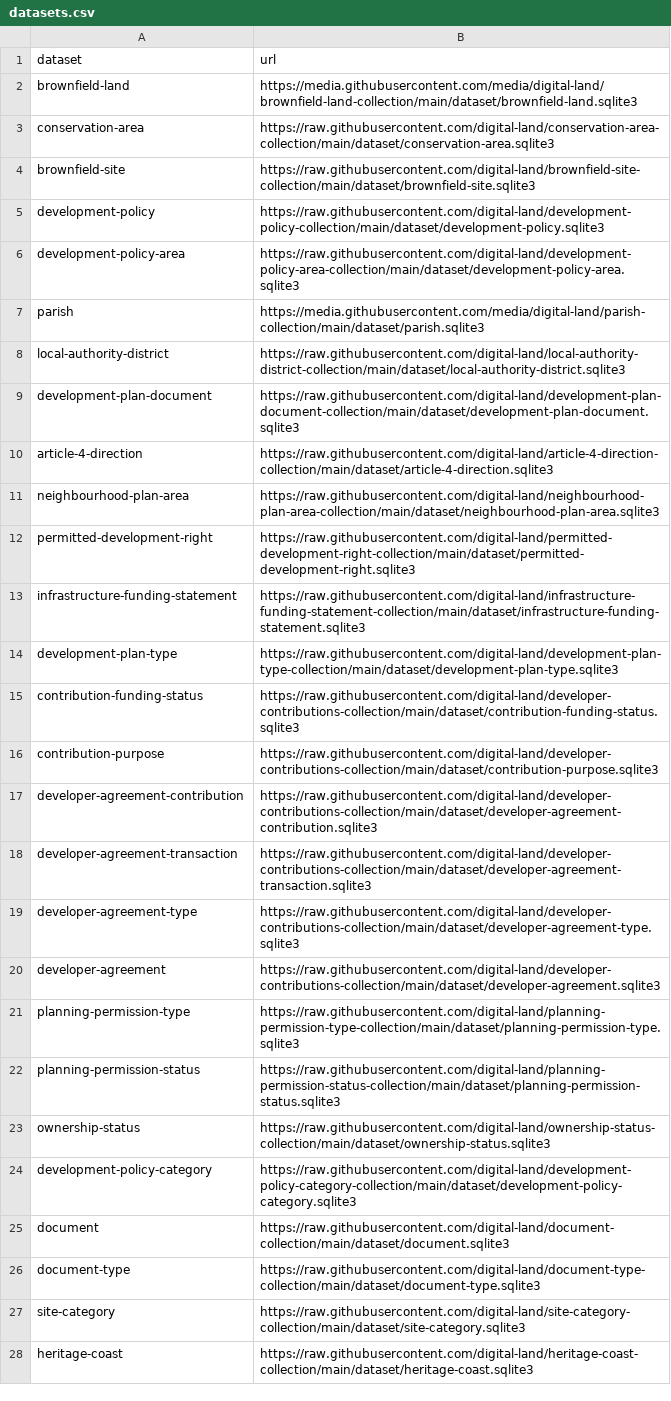
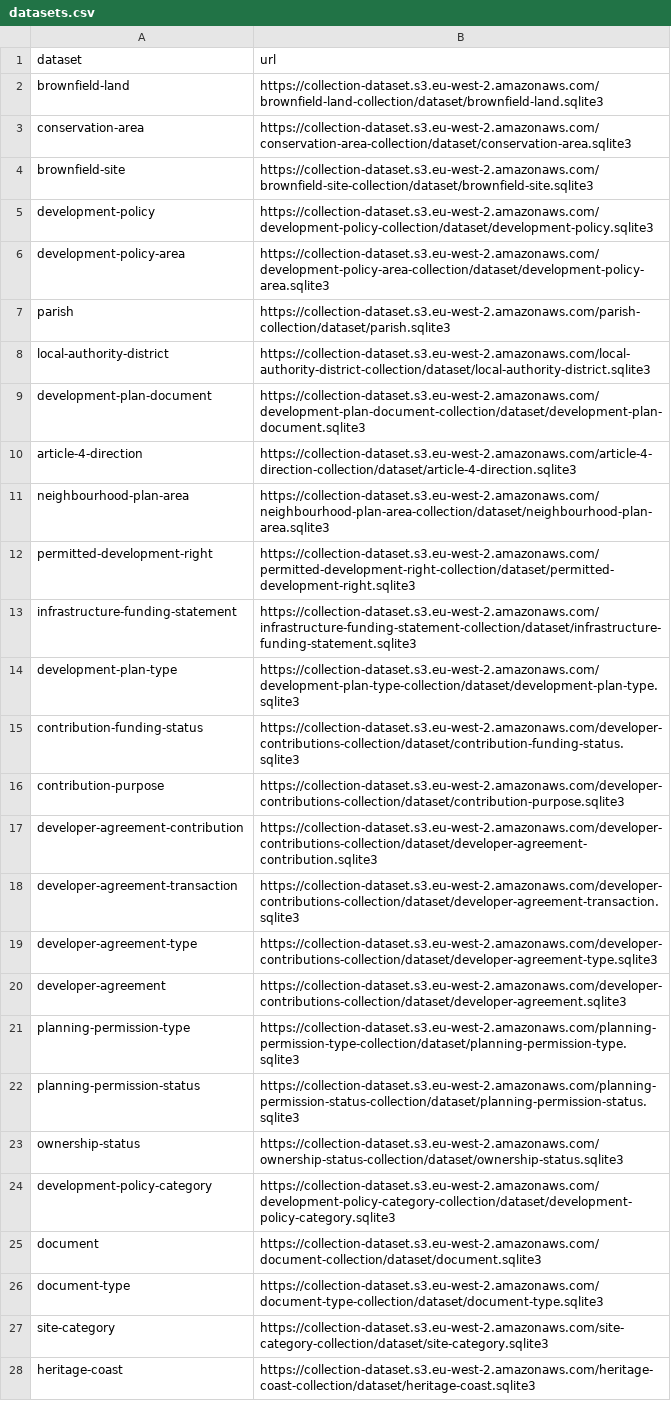
Before and after one commit to digital-land/datasette-builder, a CSV file: datasets.csv, drawn as a sheet; only a part is shown; the diff covers the shown part only; the diff names each change by its address in the sheet, - before the commit and + after, or states it on an @@ line.

Commit message:
Update dataset urls to S3.

```diff
--- a/datasets.csv
+++ b/datasets.csv
-B2 (url): https://media.githubusercontent.com/media/digital-land/brownfield-land-collection/main/dataset/brownfield-land.sqlite3
+B2 (url): https://collection-dataset.s3.eu-west-2.amazonaws.com/brownfield-land-collection/dataset/brownfield-land.sqlite3
-B3 (url): https://raw.githubusercontent.com/digital-land/conservation-area-collection/main/dataset/conservation-area.sqlite3
+B3 (url): https://collection-dataset.s3.eu-west-2.amazonaws.com/conservation-area-collection/dataset/conservation-area.sqlite3
-B4 (url): https://raw.githubusercontent.com/digital-land/brownfield-site-collection/main/dataset/brownfield-site.sqlite3
+B4 (url): https://collection-dataset.s3.eu-west-2.amazonaws.com/brownfield-site-collection/dataset/brownfield-site.sqlite3
-B5 (url): https://raw.githubusercontent.com/digital-land/development-policy-collection/main/dataset/development-policy.sqlite3
+B5 (url): https://collection-dataset.s3.eu-west-2.amazonaws.com/development-policy-collection/dataset/development-policy.sqlite3
-B6 (url): https://raw.githubusercontent.com/digital-land/development-policy-area-collection/main/dataset/development-policy-area.sqlite3
+B6 (url): https://collection-dataset.s3.eu-west-2.amazonaws.com/development-policy-area-collection/dataset/development-policy-area.sqlite3
-B7 (url): https://media.githubusercontent.com/media/digital-land/parish-collection/main/dataset/parish.sqlite3
+B7 (url): https://collection-dataset.s3.eu-west-2.amazonaws.com/parish-collection/dataset/parish.sqlite3
-B8 (url): https://raw.githubusercontent.com/digital-land/local-authority-district-collection/main/dataset/local-authority-district.sqlite3
+B8 (url): https://collection-dataset.s3.eu-west-2.amazonaws.com/local-authority-district-collection/dataset/local-authority-district.sqlite3
-B9 (url): https://raw.githubusercontent.com/digital-land/development-plan-document-collection/main/dataset/development-plan-document.sqlite3
+B9 (url): https://collection-dataset.s3.eu-west-2.amazonaws.com/development-plan-document-collection/dataset/development-plan-document.sqlite3
-B10 (url): https://raw.githubusercontent.com/digital-land/article-4-direction-collection/main/dataset/article-4-direction.sqlite3
+B10 (url): https://collection-dataset.s3.eu-west-2.amazonaws.com/article-4-direction-collection/dataset/article-4-direction.sqlite3
-B11 (url): https://raw.githubusercontent.com/digital-land/neighbourhood-plan-area-collection/main/dataset/neighbourhood-plan-area.sqlite3
+B11 (url): https://collection-dataset.s3.eu-west-2.amazonaws.com/neighbourhood-plan-area-collection/dataset/neighbourhood-plan-area.sqlite3
-B12 (url): https://raw.githubusercontent.com/digital-land/permitted-development-right-collection/main/dataset/permitted-development-right.sqlite3
+B12 (url): https://collection-dataset.s3.eu-west-2.amazonaws.com/permitted-development-right-collection/dataset/permitted-development-right.sqlite3
-B13 (url): https://raw.githubusercontent.com/digital-land/infrastructure-funding-statement-collection/main/dataset/infrastructure-funding-statement.sqlite3
+B13 (url): https://collection-dataset.s3.eu-west-2.amazonaws.com/infrastructure-funding-statement-collection/dataset/infrastructure-funding-statement.sqlite3
-B14 (url): https://raw.githubusercontent.com/digital-land/development-plan-type-collection/main/dataset/development-plan-type.sqlite3
+B14 (url): https://collection-dataset.s3.eu-west-2.amazonaws.com/development-plan-type-collection/dataset/development-plan-type.sqlite3
-B15 (url): https://raw.githubusercontent.com/digital-land/developer-contributions-collection/main/dataset/contribution-funding-status.sqlite3
+B15 (url): https://collection-dataset.s3.eu-west-2.amazonaws.com/developer-contributions-collection/dataset/contribution-funding-status.sqlite3
-B16 (url): https://raw.githubusercontent.com/digital-land/developer-contributions-collection/main/dataset/contribution-purpose.sqlite3
+B16 (url): https://collection-dataset.s3.eu-west-2.amazonaws.com/developer-contributions-collection/dataset/contribution-purpose.sqlite3
-B17 (url): https://raw.githubusercontent.com/digital-land/developer-contributions-collection/main/dataset/developer-agreement-contribution.sqlite3
+B17 (url): https://collection-dataset.s3.eu-west-2.amazonaws.com/developer-contributions-collection/dataset/developer-agreement-contribution.sqlite3
-B18 (url): https://raw.githubusercontent.com/digital-land/developer-contributions-collection/main/dataset/developer-agreement-transaction.sqlite3
+B18 (url): https://collection-dataset.s3.eu-west-2.amazonaws.com/developer-contributions-collection/dataset/developer-agreement-transaction.sqlite3
-B19 (url): https://raw.githubusercontent.com/digital-land/developer-contributions-collection/main/dataset/developer-agreement-type.sqlite3
+B19 (url): https://collection-dataset.s3.eu-west-2.amazonaws.com/developer-contributions-collection/dataset/developer-agreement-type.sqlite3
-B20 (url): https://raw.githubusercontent.com/digital-land/developer-contributions-collection/main/dataset/developer-agreement.sqlite3
+B20 (url): https://collection-dataset.s3.eu-west-2.amazonaws.com/developer-contributions-collection/dataset/developer-agreement.sqlite3
-B21 (url): https://raw.githubusercontent.com/digital-land/planning-permission-type-collection/main/dataset/planning-permission-type.sqlite3
+B21 (url): https://collection-dataset.s3.eu-west-2.amazonaws.com/planning-permission-type-collection/dataset/planning-permission-type.sqlite3
-B22 (url): https://raw.githubusercontent.com/digital-land/planning-permission-status-collection/main/dataset/planning-permission-status.sqlite3
+B22 (url): https://collection-dataset.s3.eu-west-2.amazonaws.com/planning-permission-status-collection/dataset/planning-permission-status.sqlite3
-B23 (url): https://raw.githubusercontent.com/digital-land/ownership-status-collection/main/dataset/ownership-status.sqlite3
+B23 (url): https://collection-dataset.s3.eu-west-2.amazonaws.com/ownership-status-collection/dataset/ownership-status.sqlite3
-B24 (url): https://raw.githubusercontent.com/digital-land/development-policy-category-collection/main/dataset/development-policy-category.sqlite3
+B24 (url): https://collection-dataset.s3.eu-west-2.amazonaws.com/development-policy-category-collection/dataset/development-policy-category.sqlite3
-B25 (url): https://raw.githubusercontent.com/digital-land/document-collection/main/dataset/document.sqlite3
+B25 (url): https://collection-dataset.s3.eu-west-2.amazonaws.com/document-collection/dataset/document.sqlite3
-B26 (url): https://raw.githubusercontent.com/digital-land/document-type-collection/main/dataset/document-type.sqlite3
+B26 (url): https://collection-dataset.s3.eu-west-2.amazonaws.com/document-type-collection/dataset/document-type.sqlite3
-B27 (url): https://raw.githubusercontent.com/digital-land/site-category-collection/main/dataset/site-category.sqlite3
+B27 (url): https://collection-dataset.s3.eu-west-2.amazonaws.com/site-category-collection/dataset/site-category.sqlite3
-B28 (url): https://raw.githubusercontent.com/digital-land/heritage-coast-collection/main/dataset/heritage-coast.sqlite3
+B28 (url): https://collection-dataset.s3.eu-west-2.amazonaws.com/heritage-coast-collection/dataset/heritage-coast.sqlite3
```
Also changed, not shown: 2 edited cells elsewhere in this file.
